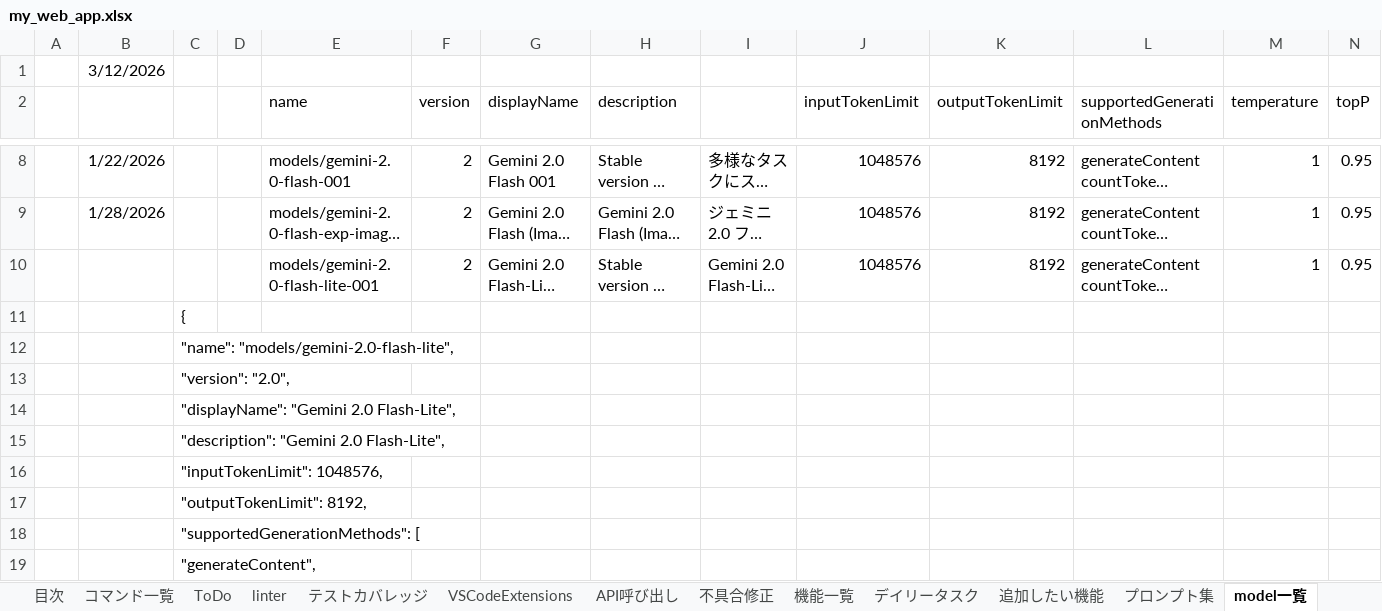
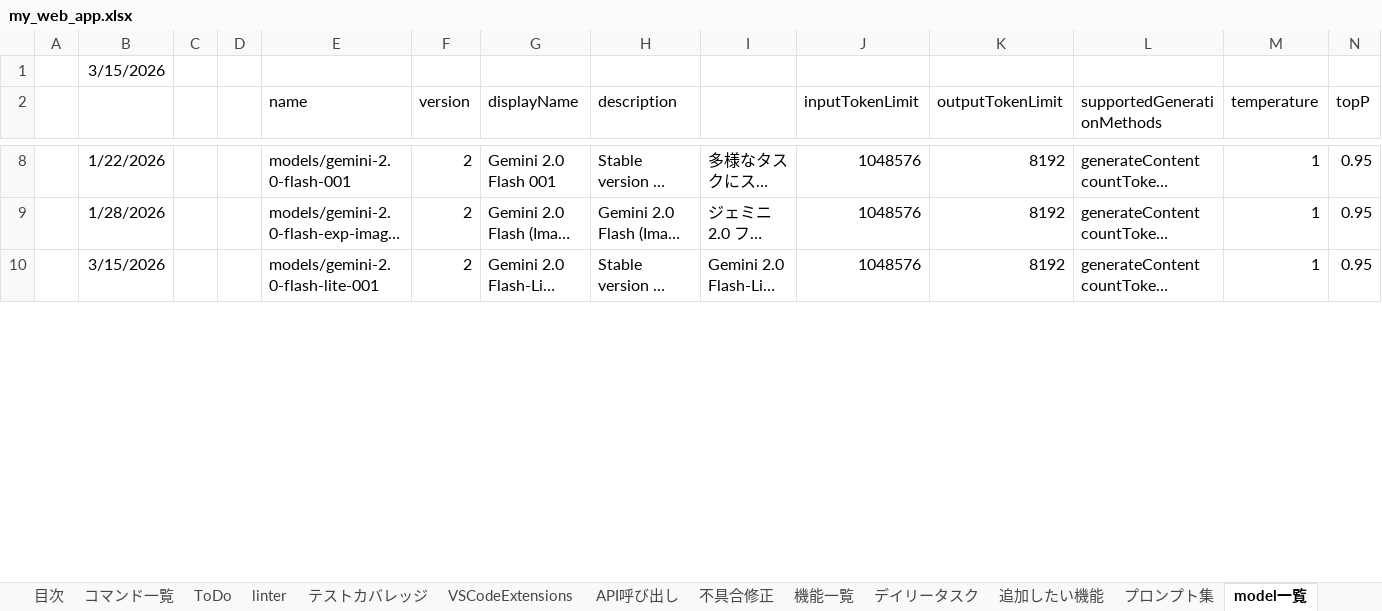
Before and after one commit to kanta13jp1/my_web_app, an Excel workbook: my_web_app.xlsx, sheet model一覧, drawn as a sheet; only a part is shown, gaps mark what is left out; long unchanged cells end in …; values as stored, in another font and other column widths than the file's, no borders; removed rows and columns are numbered as before the commit, all else as after; rows hold the shown columns only; the diff covers the shown part only; the diff names each change by its address in the sheet, - before the commit and + after, or states it on an @@ line.

```diff
--- a/my_web_app.xlsx (sheet model一覧)
+++ b/my_web_app.xlsx (sheet model一覧)
-B1: 3/12/2026
+B1: 3/15/2026
-B10: (empty)
+B10: 3/15/2026
-row 11:  |  | {
-row 12:  |  | "name": "models/gemini-2.0-flash-lite",
-row 13:  |  | "version": "2.0",
-row 14:  |  | "displayName": "Gemini 2.0 Flash-Lite",
-row 15:  |  | "description": "Gemini 2.0 Flash-Lite",
-row 16:  |  | "inputTokenLimit": 1048576,
-row 17:  |  | "outputTokenLimit": 8192,
-row 18:  |  | "supportedGenerationMethods": [
-row 19:  |  | "generateContent",
```
Also changed, not shown: 1 added row, 8 removed rows and 1 edited cell elsewhere in this sheet, sheet x, sheet プロンプト集, sheet Gemini Code Assist 2, sheet デイリータスク, sheet VSCodeExtensions, sheet 追加したい機能, 2 more sheets, 2 other files.
